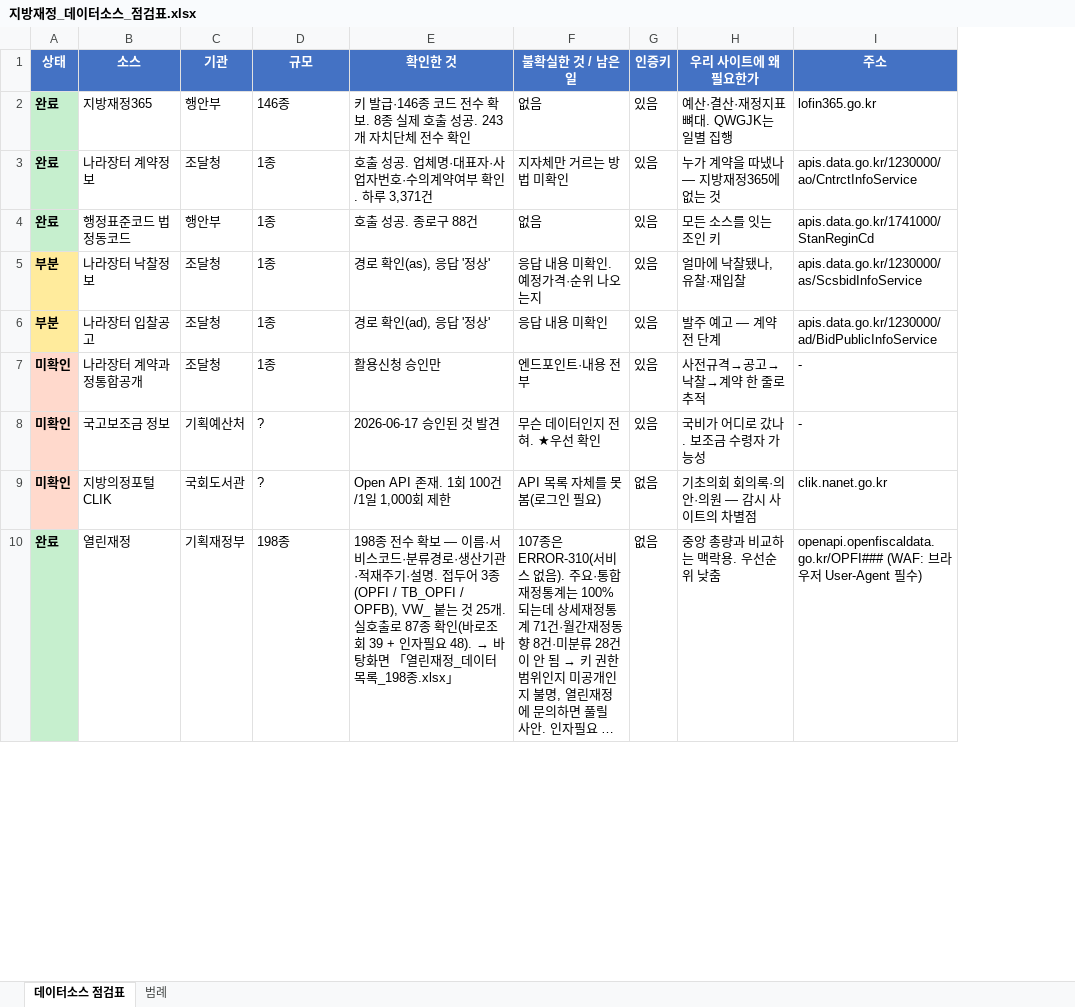
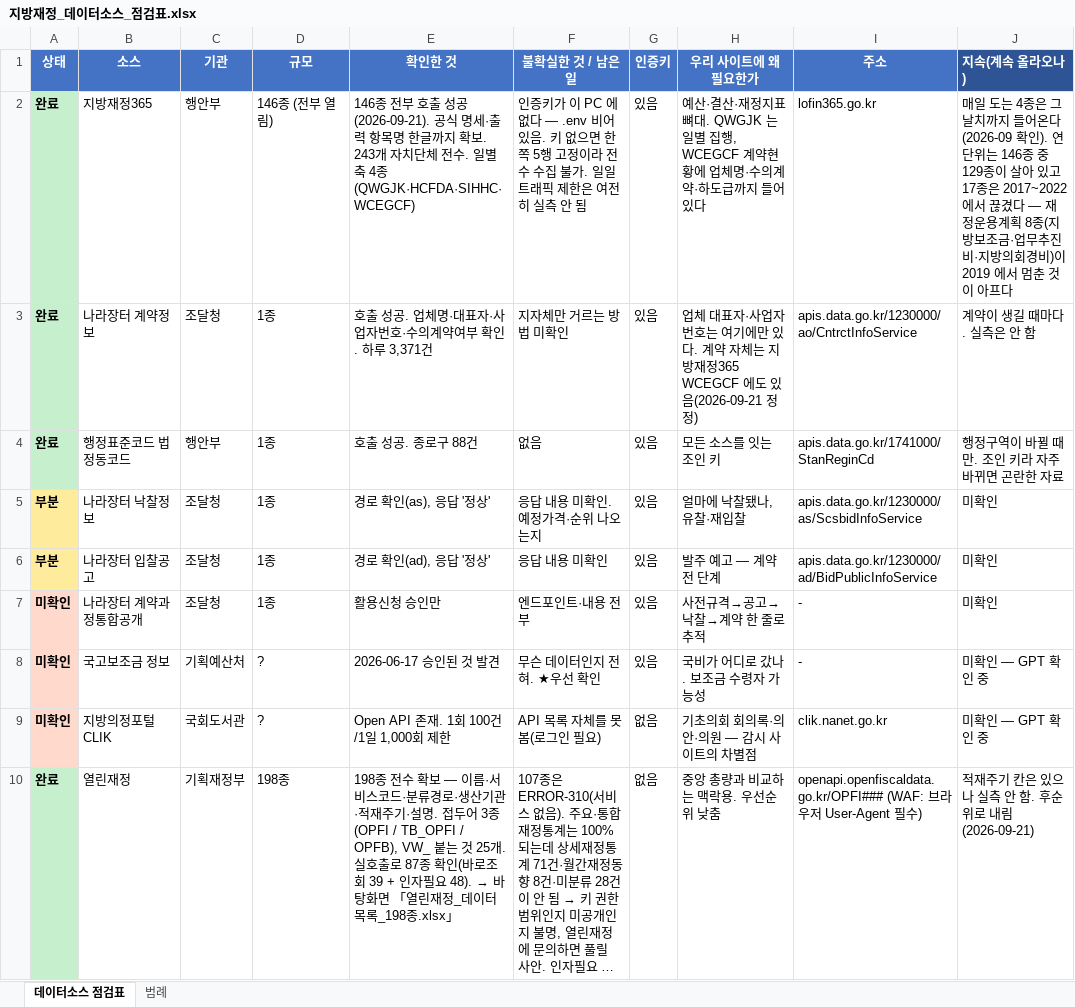
Before and after one commit to bada17/local-finance, an Excel workbook: docs/지방재정_데이터소스_점검표.xlsx, sheet 데이터소스 점검표, drawn as a sheet; only a part is shown; long unchanged cells end in …; values as stored, in another font and other column widths than the file's, no borders; the diff covers the shown part only; the diff names each change by its address in the sheet, - before the commit and + after, or states it on an @@ line.

```diff
--- a/docs/지방재정_데이터소스_점검표.xlsx (sheet 데이터소스 점검표)
+++ b/docs/지방재정_데이터소스_점검표.xlsx (sheet 데이터소스 점검표)
+column J (지속(계속 올라오나)), rows 2-10: 매일 도는 4종은 그날치까지 들어온다(2026-09 확인). 연 단위는 146종 중 129종이 살아 있고 17종은 2017~2022 에서 끊겼다 — 재정운용계획 8종(지방보조금·업무추진비·지방의회경비)이 2019 에서 멈춘 것이 아프다 | 계약이 생길 때마다. 실측은 안 함 | 행정구역이 바뀔 때만. 조인 키라 자주 바뀌면 곤란한 자료 | 미확인 | 미확인 | 미확인 | 미확인 — GPT 확인 중 | 미확인 — GPT 확인 중 | 적재주기 칸은 있으나 실측 안 함. 후순위로 내림(2026-09-21)
-D2 (규모): 146종
+D2 (규모): 146종 (전부 열림)
-E2 (확인한 것): 키 발급·146종 코드 전수 확보. 8종 실제 호출 성공. 243개 자치단체 전수 확인
+E2 (확인한 것): 146종 전부 호출 성공(2026-09-21). 공식 명세·출력 항목명 한글까지 확보. 243개 자치단체 전수. 일별 축 4종(QWGJK·HCFDA·SIHHC·WCEGCF)
-F2 (불확실한 것 / 남은 일): 없음
+F2 (불확실한 것 / 남은 일): 인증키가 이 PC 에 없다 — .env 비어 있음. 키 없으면 한 쪽 5행 고정이라 전수 수집 불가. 일일 트래픽 제한은 여전히 실측 안 됨
-H2 (우리 사이트에 왜 필요한가): 예산·결산·재정지표 뼈대. QWGJK는 일별 집행
+H2 (우리 사이트에 왜 필요한가): 예산·결산·재정지표 뼈대. QWGJK 는 일별 집행, WCEGCF 계약현황에 업체명·수의계약·하도급까지 들어 있다
-H3 (우리 사이트에 왜 필요한가): 누가 계약을 따냈나 — 지방재정365에 없는 것
+H3 (우리 사이트에 왜 필요한가): 업체 대표자·사업자번호는 여기에만 있다. 계약 자체는 지방재정365 WCEGCF 에도 있음(2026-09-21 정정)
```
Also changed, not shown: 38 edited cells elsewhere in this sheet, sheet 범례, docs/지방재정365_API코드_146종.xlsx, 19 other files.
